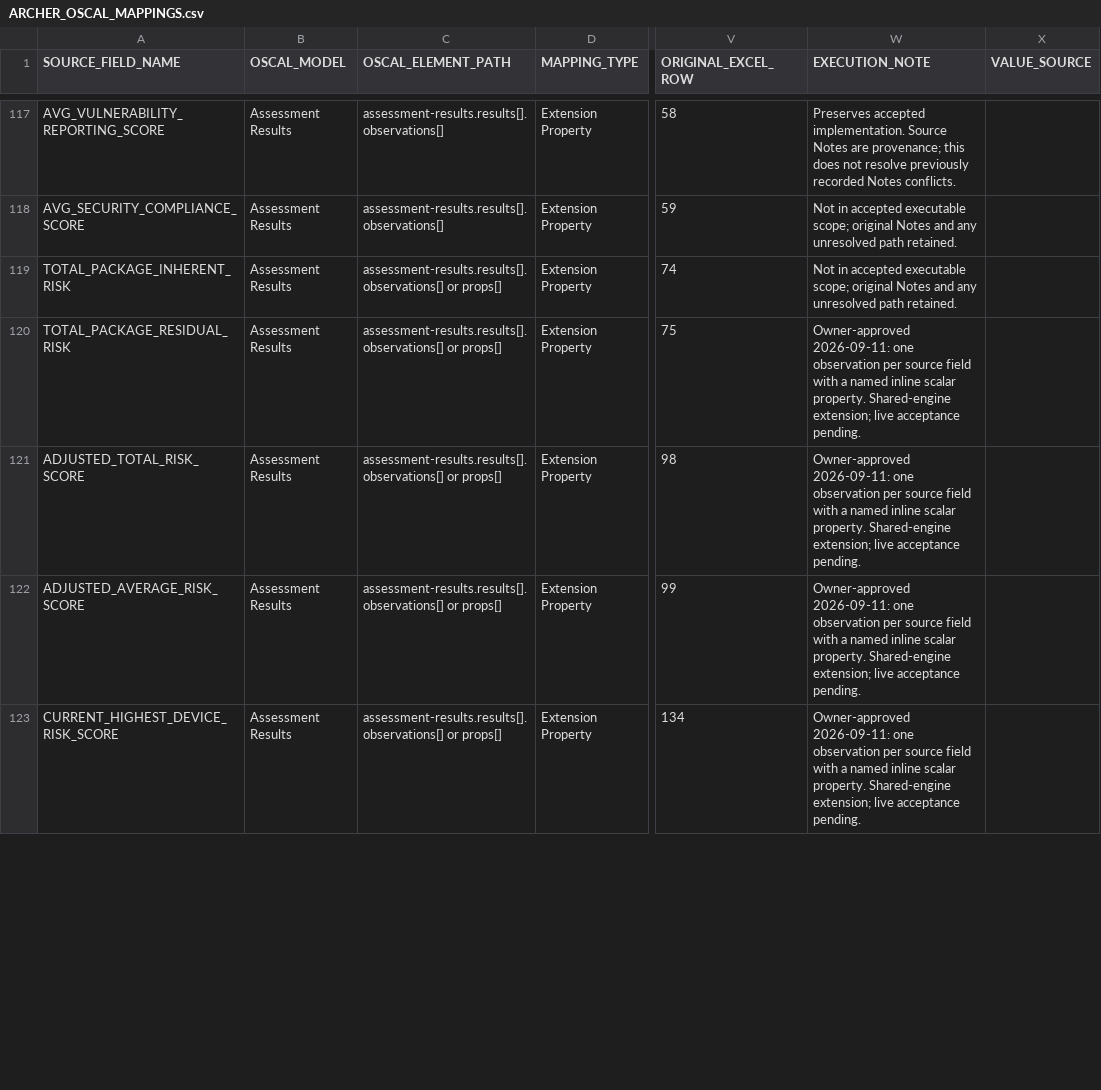
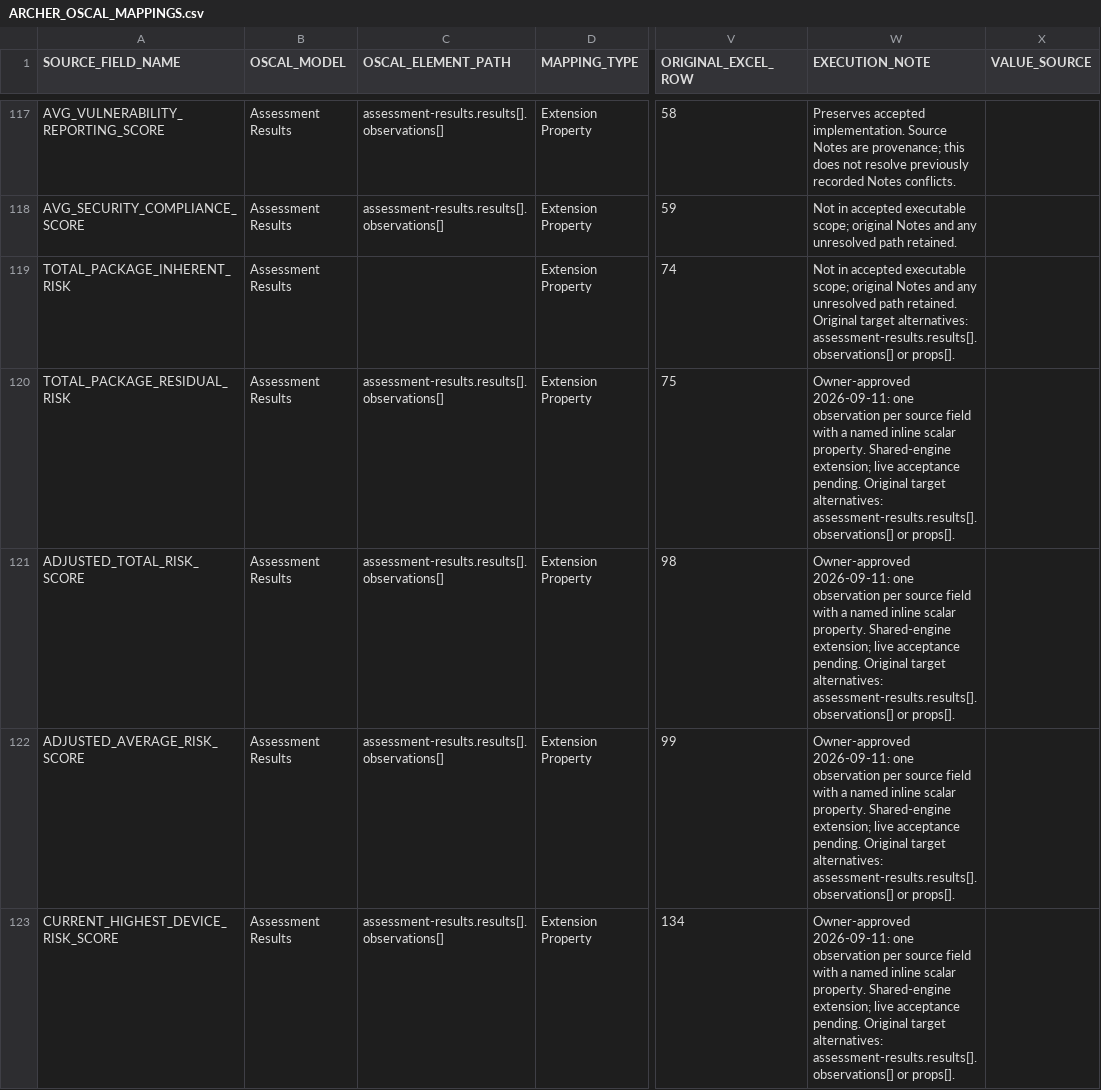
Before and after one commit to theenduser009/Oscal-mapping-strategy, a CSV file: Mapping/ARCHER_OSCAL_MAPPINGS.csv, drawn as a sheet; only a part is shown, gaps mark what is left out; the diff covers the shown part only; the diff names each change by its address in the sheet, - before the commit and + after, or states it on an @@ line.

Commit message:
Clean AR OSCAL path cells and retain alternatives in execution notes

```diff
--- a/Mapping/ARCHER_OSCAL_MAPPINGS.csv
+++ b/Mapping/ARCHER_OSCAL_MAPPINGS.csv
-C119 (OSCAL_ELEMENT_PATH): assessment-results.results[].observations[] or props[]
+C119 (OSCAL_ELEMENT_PATH): (empty)
-W119 (EXECUTION_NOTE): …path retained.
+W119 (EXECUTION_NOTE): …path retained. Original target alternatives: assessment-results.results[].observations[] or props[].
-C120:C123 (OSCAL_ELEMENT_PATH): assessment-results.results[].observations[] or props[]
+C120:C123 (OSCAL_ELEMENT_PATH): assessment-results.results[].observations[]
-W120:W123 (EXECUTION_NOTE): …acceptance pending.
+W120:W123 (EXECUTION_NOTE): …acceptance pending. Original target alternatives: assessment-results.results[].observations[] or props[].
```
Also changed, not shown: 26 edited cells elsewhere in this file, 7 other files.
